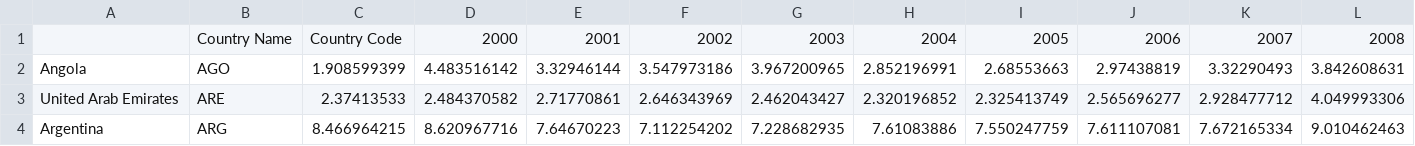
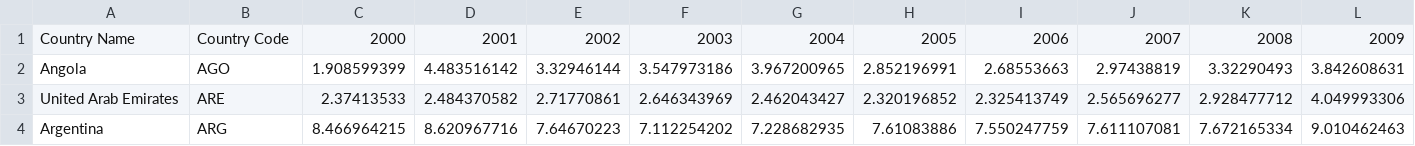
Before and after one commit to AtteAuvinen/Project, a CSV file: health expenditure.csv, drawn as a sheet; only a part is shown; removed rows and columns are numbered as before the commit, all else as after; rows hold the shown columns only; the diff names each change by its address in the sheet, - before the commit and + after, or states it on an @@ line.

Commit message:
Add files via upload

```diff
--- a/health expenditure.csv
+++ b/health expenditure.csv
-row 1:  | Country Name | Country Code | 2000 | 2001 | 2002 | 2003 | 2004 | 2005 | 2006 | 2007 | 2008
+row 1: Country Name | Country Code | 2000 | 2001 | 2002 | 2003 | 2004 | 2005 | 2006 | 2007 | 2008 | 2009
```
